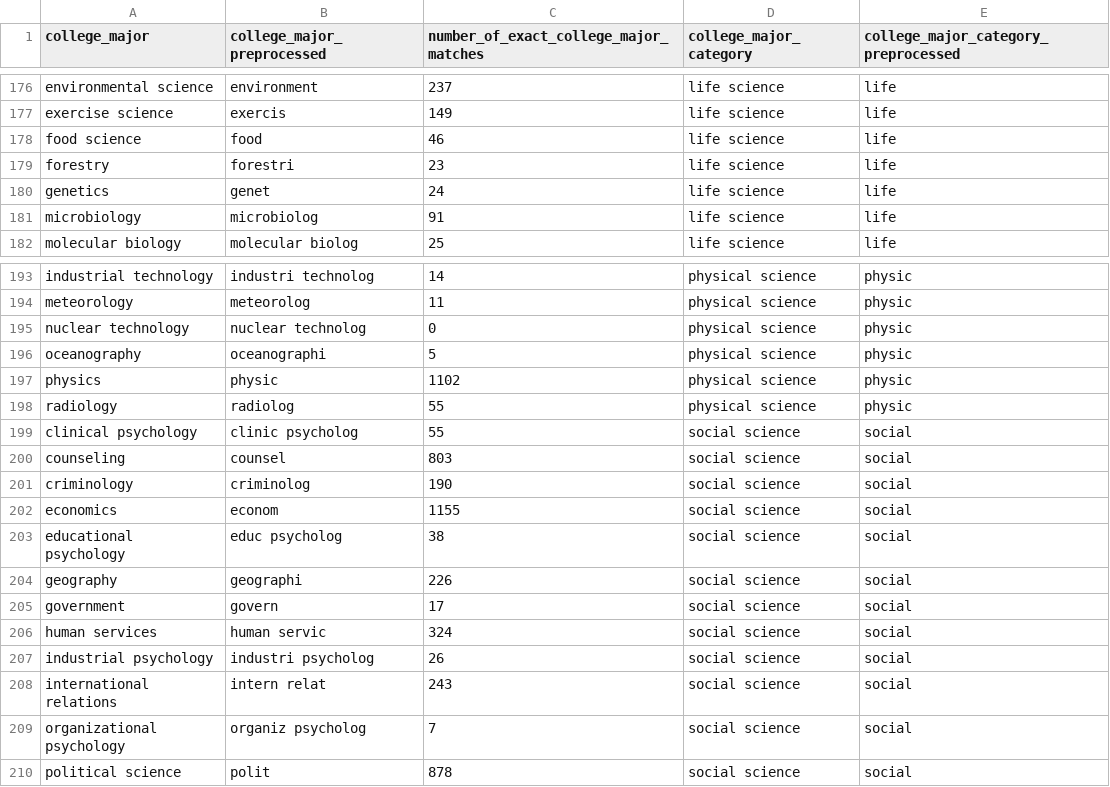
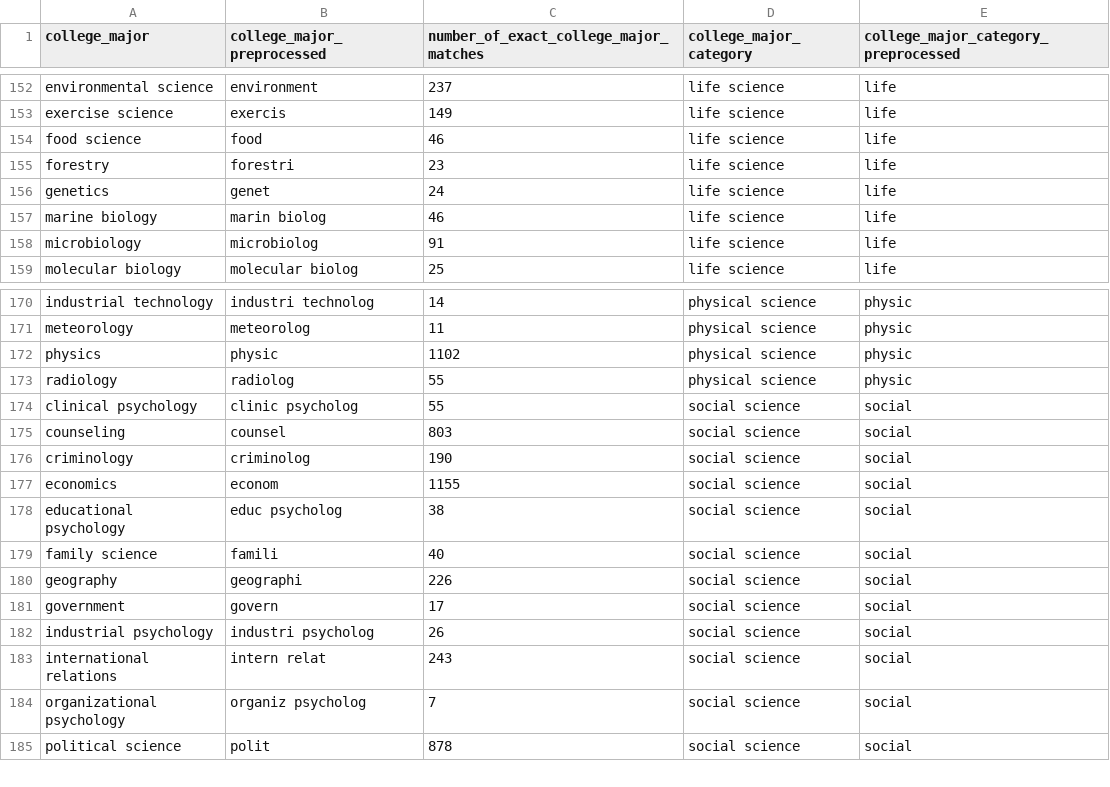
Before and after one commit to brendanmcc02/masters-thesis, a TSV file: datasets/open-psychometrics/filter_data/college_majors_and_major_categories.tsv, drawn as a sheet; only a part is shown, gaps mark what is left out; the diff covers the shown part only.

```diff
--- a/datasets/open-psychometrics/filter_data/college_majors_and_major_categories.tsv
+++ b/datasets/open-psychometrics/filter_data/college_majors_and_major_categories.tsv
@@ -180,2 +156,3 @@ forestry	forestri	23	life science	life
 genetics	genet	24	life science	life
+marine biology	marin biolog	46	life science	life
 microbiology	microbiolog	91	life science	life
@@ -194,4 +171,2 @@ industrial technology	industri technolog	14	physical science	physic
 meteorology	meteorolog	11	physical science	physic
-nuclear technology	nuclear technolog	0	physical science	physic
-oceanography	oceanographi	5	physical science	physic
 physics	physic	1102	physical science	physic
@@ -203,5 +178,5 @@ economics	econom	1155	social science	social
 educational psychology	educ psycholog	38	social science	social
+family science	famili	40	social science	social
 geography	geographi	226	social science	social
 government	govern	17	social science	social
-human services	human servic	324	social science	social
 industrial psychology	industri psycholog	26	social science	social
```
Also changed, not shown: 2 added rows and 26 removed rows elsewhere in this file, 5 other files.
